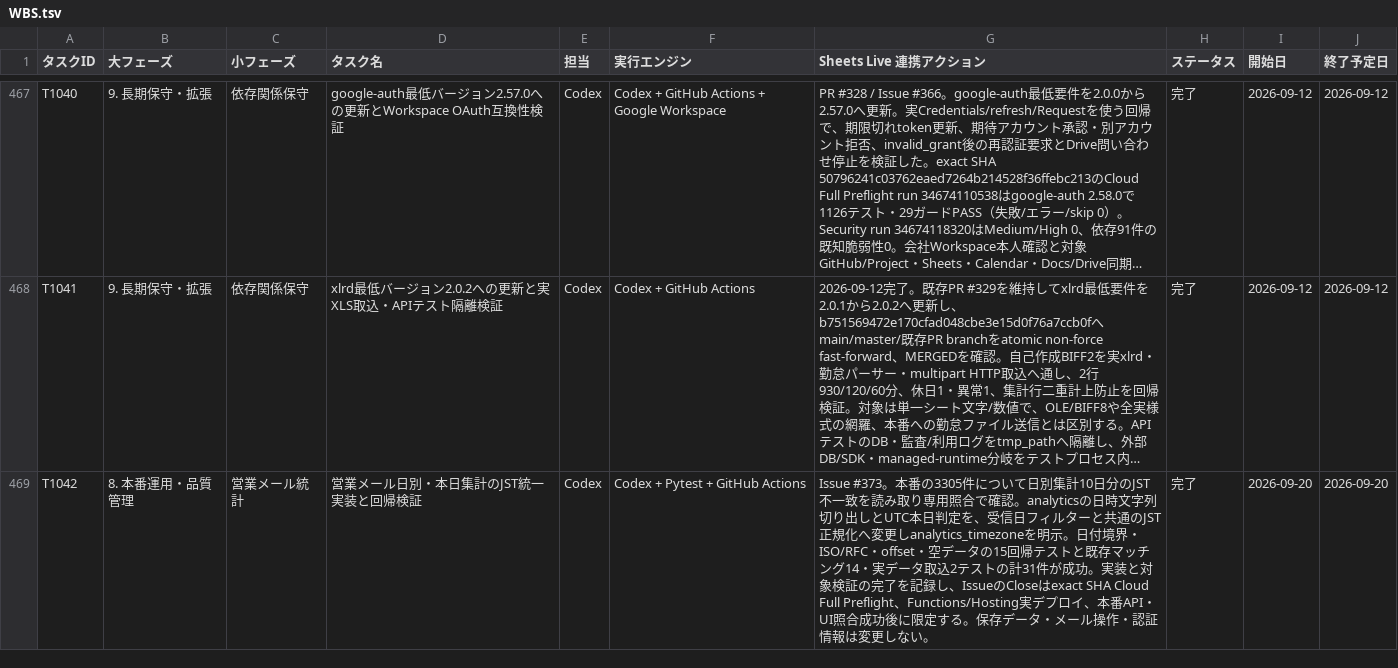
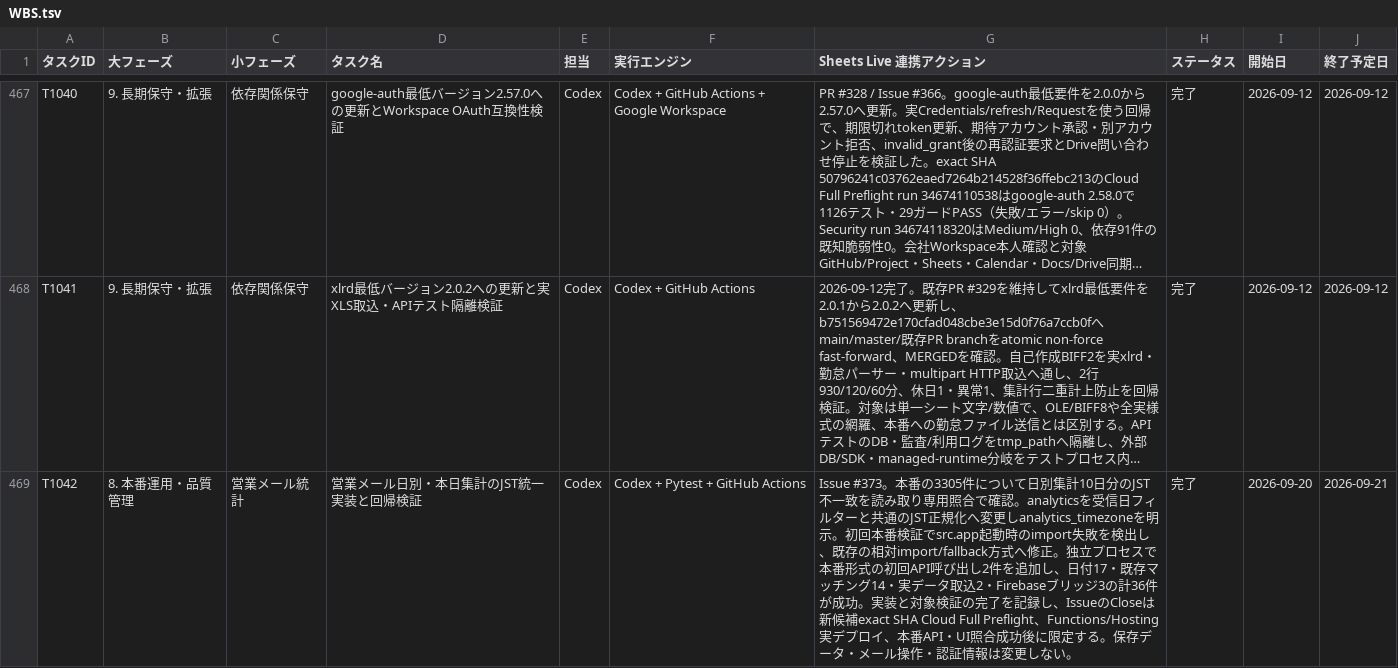
Before and after one commit to kanta13jp1/mighty-link-ai-connect, a TSV file: data/WBS.tsv, drawn as a sheet; only a part is shown, gaps mark what is left out; long unchanged cells end in …; the diff names each change by its address in the sheet, - before the commit and + after, or states it on an @@ line.

Commit message:
fix: support analytics imports in Firebase package runtime

```diff
--- a/data/WBS.tsv
+++ b/data/WBS.tsv
-G469 (Sheets Live 連携アクション): …確認。analyticsの日時文字列切り出しとUTC本日判定を、受信日フィルターと共通のJST正規化へ変更しanalytics_timezoneを明示。日付境界・ISO/RFC・offset・空データの15回帰テストと既存マッチング14・実データ取込2テストの計31件が成功。実装と対象検証の完了を記録し、IssueのCloseはexact SHA Cloud Full…
+G469 (Sheets Live 連携アクション): …確認。analyticsを受信日フィルターと共通のJST正規化へ変更しanalytics_timezoneを明示。初回本番検証でsrc.app起動時のimport失敗を検出し、既存の相対import/fallback方式へ修正。独立プロセスで本番形式の初回API呼び出し2件を追加し、日付17・既存マッチング14・実データ取込2・Firebaseブリッジ3の計36件が成功。実装と対象検証の完了を記録し、IssueのCloseは新候補exact SHA Cloud Full…
-J469 (終了予定日): 2026-09-20
+J469 (終了予定日): 2026-09-21
```
Also changed, not shown: 9 other files.
